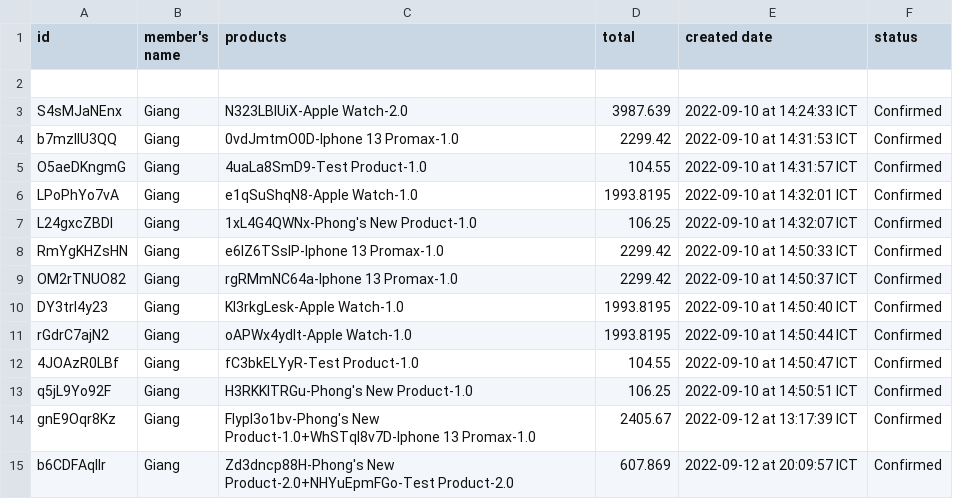
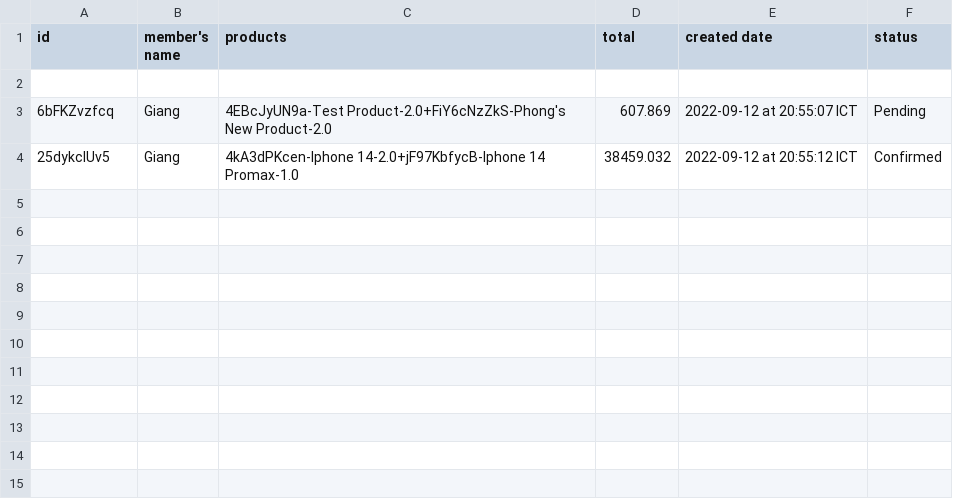
Before and after one commit to Giang2705/Programming1, a CSV file: StoreManagement/Database/orders.csv, drawn as a sheet.

Commit message:
finished change order status

```diff
--- a/StoreManagement/Database/orders.csv
+++ b/StoreManagement/Database/orders.csv
@@ -2,14 +2,3 @@ id,member's name,products,total,created date,status
 
-S4sMJaNEnx,Giang,N323LBlUiX-Apple Watch-2.0,3987.639,2022-09-10 at 14:24:33 ICT,Confirmed
-b7mzIIU3QQ,Giang,0vdJmtmO0D-Iphone 13 Promax-1.0,2299.42,2022-09-10 at 14:31:53 ICT,Confirmed
-O5aeDKngmG,Giang,4uaLa8SmD9-Test Product-1.0,104.55,2022-09-10 at 14:31:57 ICT,Confirmed
-LPoPhYo7vA,Giang,e1qSuShqN8-Apple Watch-1.0,1993.8195,2022-09-10 at 14:32:01 ICT,Confirmed
-L24gxcZBDI,Giang,1xL4G4QWNx-Phong's New Product-1.0,106.25,2022-09-10 at 14:32:07 ICT,Confirmed
-RmYgKHZsHN,Giang,e6IZ6TSsIP-Iphone 13 Promax-1.0,2299.42,2022-09-10 at 14:50:33 ICT,Confirmed
-OM2rTNUO82,Giang,rgRMmNC64a-Iphone 13 Promax-1.0,2299.42,2022-09-10 at 14:50:37 ICT,Confirmed
-DY3trI4y23,Giang,Kl3rkgLesk-Apple Watch-1.0,1993.8195,2022-09-10 at 14:50:40 ICT,Confirmed
-rGdrC7ajN2,Giang,oAPWx4ydIt-Apple Watch-1.0,1993.8195,2022-09-10 at 14:50:44 ICT,Confirmed
-4JOAzR0LBf,Giang,fC3bkELYyR-Test Product-1.0,104.55,2022-09-10 at 14:50:47 ICT,Confirmed
-q5jL9Yo92F,Giang,H3RKKlTRGu-Phong's New Product-1.0,106.25,2022-09-10 at 14:50:51 ICT,Confirmed
-gnE9Oqr8Kz,Giang,FlypI3o1bv-Phong's New Product-1.0+WhSTql8v7D-Iphone 13 Promax-1.0,2405.67,2022-09-12 at 13:17:39 ICT,Confirmed
-b6CDFAqlIr,Giang,Zd3dncp88H-Phong's New Product-2.0+NHYuEpmFGo-Test Product-2.0,607.869,2022-09-12 at 20:09:57 ICT,Confirmed
+6bFKZvzfcq,Giang,4EBcJyUN9a-Test Product-2.0+FiY6cNzZkS-Phong's New Product-2.0,607.869,2022-09-12 at 20:55:07 ICT,Pending
+25dykclUv5,Giang,4kA3dPKcen-Iphone 14-2.0+jF97KbfycB-Iphone 14 Promax-1.0,38459.032,2022-09-12 at 20:55:12 ICT,Confirmed
```
Also changed, not shown: StoreManagement/Database/cart.csv, 13 other files.
